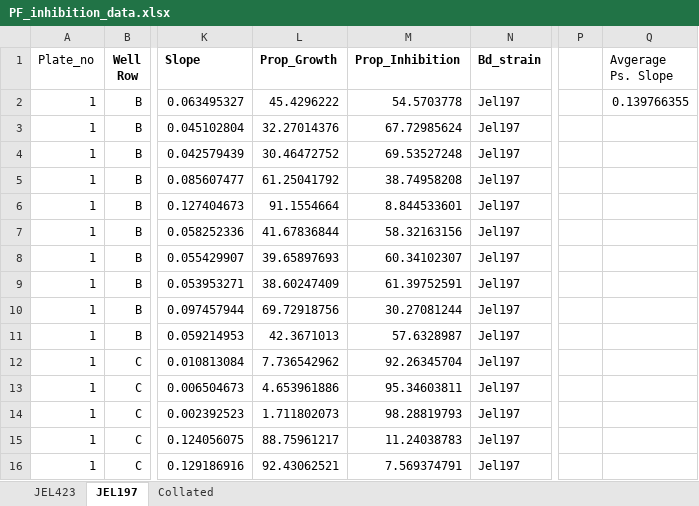
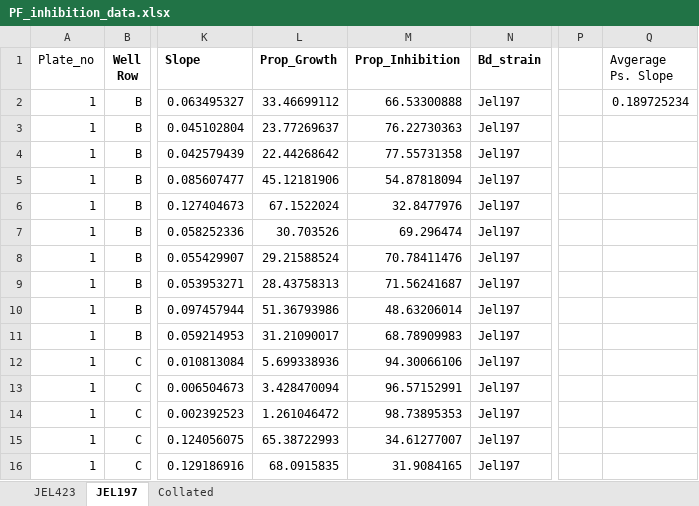
Before and after one commit to pattyjk/Pseudo_fluor, an Excel workbook: PF_inhibition_data.xlsx, sheet JEL197, drawn as a sheet; only a part is shown, gaps mark what is left out; values as stored, in another font and other column widths than the file's, no borders; the diff covers the shown part only; the diff names each change by its address in the sheet, - before the commit and + after, or states it on an @@ line.

```diff
--- a/PF_inhibition_data.xlsx (sheet JEL197)
+++ b/PF_inhibition_data.xlsx (sheet JEL197)
-L2 (Prop_Growth): 45.4296222
+L2 (Prop_Growth): 33.46699112
-M2 (Prop_Inhibition): 54.5703778
+M2 (Prop_Inhibition): 66.53300888
-Q2 (Avgerage Ps. Slope): 0.139766355
+Q2 (Avgerage Ps. Slope): 0.189725234
-L3 (Prop_Growth): 32.27014376
+L3 (Prop_Growth): 23.77269637
-M3 (Prop_Inhibition): 67.72985624
+M3 (Prop_Inhibition): 76.22730363
-L4 (Prop_Growth): 30.46472752
+L4 (Prop_Growth): 22.44268642
-M4 (Prop_Inhibition): 69.53527248
+M4 (Prop_Inhibition): 77.55731358
-L5 (Prop_Growth): 61.25041792
+L5 (Prop_Growth): 45.12181906
-M5 (Prop_Inhibition): 38.74958208
+M5 (Prop_Inhibition): 54.87818094
-L6 (Prop_Growth): 91.1554664
+L6 (Prop_Growth): 67.1522024
-M6 (Prop_Inhibition): 8.844533601
+M6 (Prop_Inhibition): 32.8477976
-L7 (Prop_Growth): 41.67836844
+L7 (Prop_Growth): 30.703526
-M7 (Prop_Inhibition): 58.32163156
+M7 (Prop_Inhibition): 69.296474
-L8 (Prop_Growth): 39.65897693
+L8 (Prop_Growth): 29.21588524
-M8 (Prop_Inhibition): 60.34102307
+M8 (Prop_Inhibition): 70.78411476
-L9 (Prop_Growth): 38.60247409
+L9 (Prop_Growth): 28.43758313
-M9 (Prop_Inhibition): 61.39752591
+M9 (Prop_Inhibition): 71.56241687
-L10 (Prop_Growth): 69.72918756
+L10 (Prop_Growth): 51.36793986
-M10 (Prop_Inhibition): 30.27081244
+M10 (Prop_Inhibition): 48.63206014
-L11 (Prop_Growth): 42.3671013
+L11 (Prop_Growth): 31.21090017
-M11 (Prop_Inhibition): 57.6328987
+M11 (Prop_Inhibition): 68.78909983
-L12 (Prop_Growth): 7.736542962
+L12 (Prop_Growth): 5.699338936
-M12 (Prop_Inhibition): 92.26345704
+M12 (Prop_Inhibition): 94.30066106
-L13 (Prop_Growth): 4.653961886
+L13 (Prop_Growth): 3.428470094
-M13 (Prop_Inhibition): 95.34603811
+M13 (Prop_Inhibition): 96.57152991
-L14 (Prop_Growth): 1.711802073
+L14 (Prop_Growth): 1.261046472
-M14 (Prop_Inhibition): 98.28819793
+M14 (Prop_Inhibition): 98.73895353
-L15 (Prop_Growth): 88.75961217
+L15 (Prop_Growth): 65.38722993
-M15 (Prop_Inhibition): 11.24038783
+M15 (Prop_Inhibition): 34.61277007
-L16 (Prop_Growth): 92.43062521
+L16 (Prop_Growth): 68.0915835
-M16 (Prop_Inhibition): 7.569374791
+M16 (Prop_Inhibition): 31.9084165
```
Also changed, not shown: 158 edited cells elsewhere in this sheet, sheet Collated, sheet JEL423, 2 other files.
